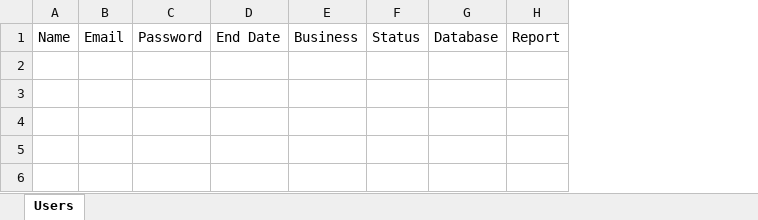
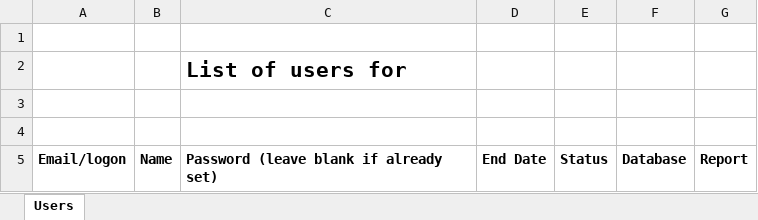
Before and after one commit to billcawley/Toto, an Excel workbook: Toto/trunk/web/WEB-INF/AzquoUsers.xlsx, sheet Users, drawn as a sheet; values as stored, in another font and other column widths than the file's, no borders; charts and pictures not drawn; removed rows and columns are numbered as before the commit, all else as after; the diff names each change by its address in the sheet, - before the commit and + after, or states it on an @@ line.

Commit message:
tarted up slightly
git-svn-id: http://192.168.1.10/repos/toto@2143 b53939d4-f08c-4181-96d4-b201aa9c61c4

```diff
--- a/Toto/trunk/web/WEB-INF/AzquoUsers.xlsx (sheet Users)
+++ b/Toto/trunk/web/WEB-INF/AzquoUsers.xlsx (sheet Users)
+column A, row 5: Email/logon
-column B, row 1: Email
-column C, row 1: Password
+column C, row 5: Password (leave blank if already set)
-column E, row 1: Business
+row 1: (empty)
+row 2:  |  | List of users for
+row 3: (empty)
+row 4: (empty)
-B5 bold: off
+B5 bold: on
-D5 bold: off
+D5 bold: on
-E5:G5 bold: off
+E5:G5 bold: on
```
Also changed, not shown: charts or pictures.
